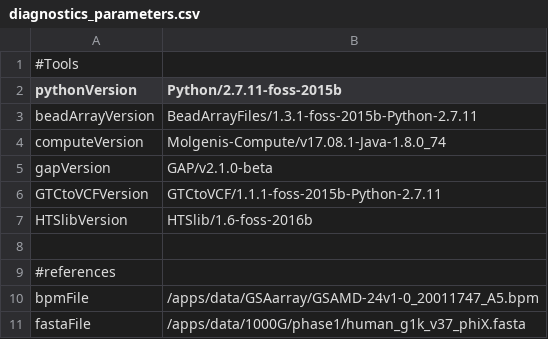
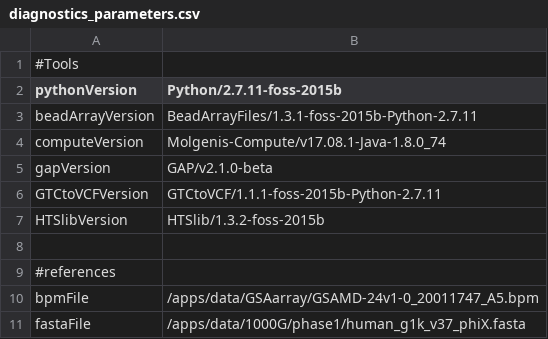
Before and after one commit to molgenis/GAP, a CSV file: diagnostics_parameters.csv, drawn as a sheet; only a part is shown.

Commit message:
Updated version of HTSlib

```diff
--- a/diagnostics_parameters.csv
+++ b/diagnostics_parameters.csv
@@ -6,3 +6,3 @@ gapVersion,GAP/v2.1.0-beta
 GTCtoVCFVersion,GTCtoVCF/1.1.1-foss-2015b-Python-2.7.11
-HTSlibVersion,HTSlib/1.6-foss-2016b
+HTSlibVersion,HTSlib/1.3.2-foss-2015b
 
```
